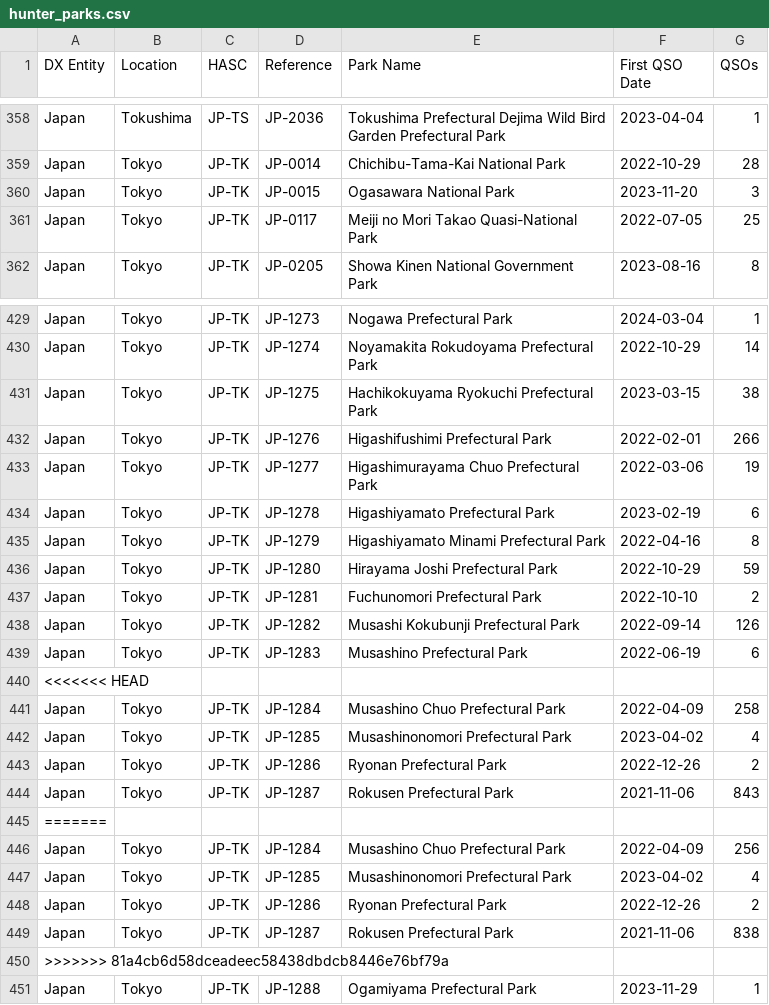
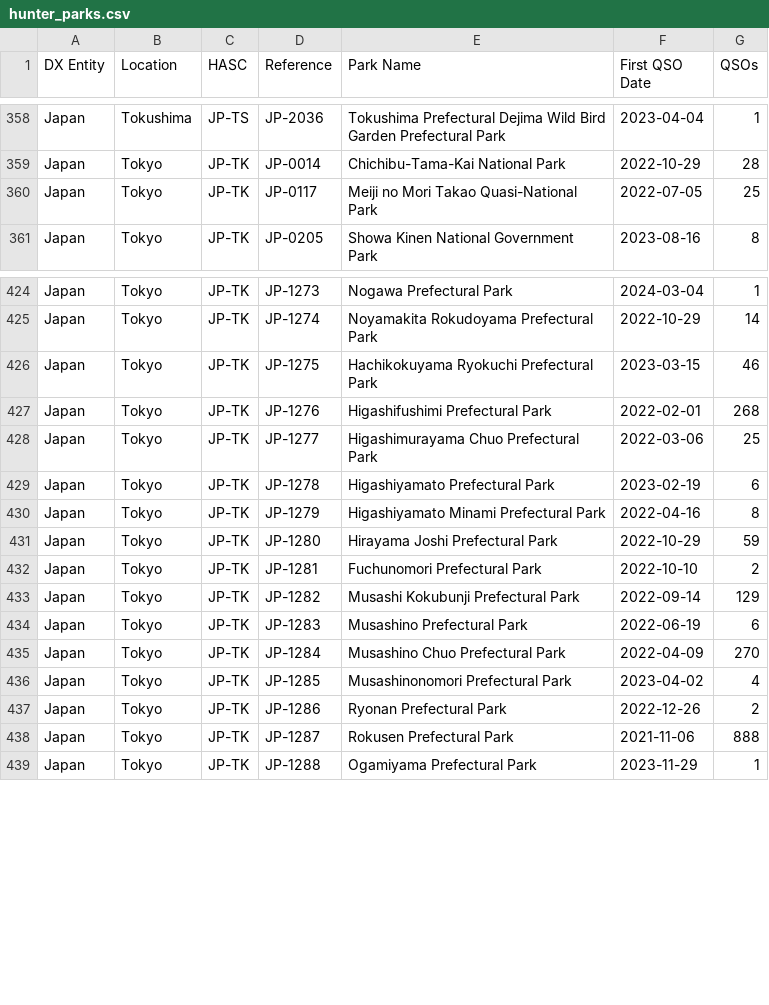
Before and after one commit to tyjcode/y001, a CSV file: pota/hunter_parks.csv, drawn as a sheet; only a part is shown, gaps mark what is left out; the diff covers the shown part only.

```diff
--- a/pota/hunter_parks.csv
+++ b/pota/hunter_parks.csv
@@ -359,3 +359,2 @@
 "Japan","Tokyo","JP-TK","JP-0014","Chichibu-Tama-Kai National Park","2022-10-29",28
-"Japan","Tokyo","JP-TK","JP-0015","Ogasawara National Park","2023-11-20",3
 "Japan","Tokyo","JP-TK","JP-0117","Meiji no Mori Takao Quasi-National Park","2022-07-05",25
@@ -430,5 +425,5 @@
 "Japan","Tokyo","JP-TK","JP-1274","Noyamakita Rokudoyama Prefectural Park","2022-10-29",14
-"Japan","Tokyo","JP-TK","JP-1275","Hachikokuyama Ryokuchi Prefectural Park","2023-03-15",38
-"Japan","Tokyo","JP-TK","JP-1276","Higashifushimi Prefectural Park","2022-02-01",266
-"Japan","Tokyo","JP-TK","JP-1277","Higashimurayama Chuo Prefectural Park","2022-03-06",19
+"Japan","Tokyo","JP-TK","JP-1275","Hachikokuyama Ryokuchi Prefectural Park","2023-03-15",46
+"Japan","Tokyo","JP-TK","JP-1276","Higashifushimi Prefectural Park","2022-02-01",268
+"Japan","Tokyo","JP-TK","JP-1277","Higashimurayama Chuo Prefectural Park","2022-03-06",25
 "Japan","Tokyo","JP-TK","JP-1278","Higashiyamato Prefectural Park","2023-02-19",6
@@ -437,15 +432,8 @@
 "Japan","Tokyo","JP-TK","JP-1281","Fuchunomori Prefectural Park","2022-10-10",2
-"Japan","Tokyo","JP-TK","JP-1282","Musashi Kokubunji Prefectural Park","2022-09-14",126
+"Japan","Tokyo","JP-TK","JP-1282","Musashi Kokubunji Prefectural Park","2022-09-14",129
 "Japan","Tokyo","JP-TK","JP-1283","Musashino Prefectural Park","2022-06-19",6
-<<<<<<< HEAD
-"Japan","Tokyo","JP-TK","JP-1284","Musashino Chuo Prefectural Park","2022-04-09",258
+"Japan","Tokyo","JP-TK","JP-1284","Musashino Chuo Prefectural Park","2022-04-09",270
 "Japan","Tokyo","JP-TK","JP-1285","Musashinonomori Prefectural Park","2023-04-02",4
 "Japan","Tokyo","JP-TK","JP-1286","Ryonan Prefectural Park","2022-12-26",2
-"Japan","Tokyo","JP-TK","JP-1287","Rokusen Prefectural Park","2021-11-06",843
-=======
-"Japan","Tokyo","JP-TK","JP-1284","Musashino Chuo Prefectural Park","2022-04-09",256
-"Japan","Tokyo","JP-TK","JP-1285","Musashinonomori Prefectural Park","2023-04-02",4
-"Japan","Tokyo","JP-TK","JP-1286","Ryonan Prefectural Park","2022-12-26",2
-"Japan","Tokyo","JP-TK","JP-1287","Rokusen Prefectural Park","2021-11-06",838
->>>>>>> 81a4cb6d58dceadeec58438dbdcb8446e76bf79a
+"Japan","Tokyo","JP-TK","JP-1287","Rokusen Prefectural Park","2021-11-06",888
 "Japan","Tokyo","JP-TK","JP-1288","Ogamiyama Prefectural Park","2023-11-29",1
```
Also changed, not shown: 6 added rows, 8 removed rows and 24 edited cells elsewhere in this file.
